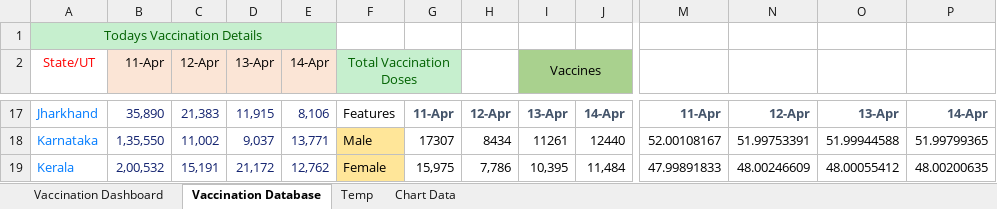
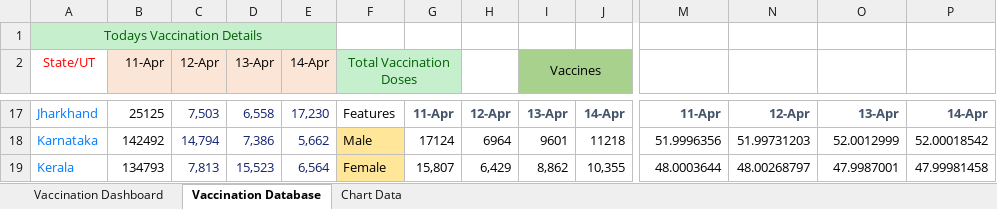
Before and after one commit to krishna-NIT/COVID-19-Vaccination-Dashboard, an Excel workbook: Vaccination Dashboard.xlsx, sheet Vaccination Database, drawn as a sheet; only a part is shown, gaps mark what is left out; values as stored, in another font and other column widths than the file's, no borders; charts and pictures and conditional formats not drawn; the diff covers the shown part only; the diff names each change by its address in the sheet, - before the commit and + after, or states it on an @@ line.

```diff
--- a/Vaccination Dashboard.xlsx (sheet Vaccination Database)
+++ b/Vaccination Dashboard.xlsx (sheet Vaccination Database)
-sheet tab: Temp
-B17:B19 text colour: #12226F
+B17:B19 text colour: black
-B17 (11-Apr): 35,890
+B17 (11-Apr): 25125
-C17 (12-Apr): 21,383
+C17 (12-Apr): 7,503
-D17 (13-Apr): 11,915
+D17 (13-Apr): 6,558
-E17 (14-Apr): 8,106
+E17 (14-Apr): 17,230
-B18 (11-Apr): 1,35,550
+B18 (11-Apr): 142492
-C18 (12-Apr): 11,002
+C18 (12-Apr): 14,794
-D18 (13-Apr): 9,037
+D18 (13-Apr): 7,386
-E18 (14-Apr): 13,771
+E18 (14-Apr): 5,662
-G18: 17307
+G18: 17124
-H18: 8434
+H18: 6964
-I18 (Vaccines): 11261
+I18 (Vaccines): 9601
-J18: 12440
+J18: 11218
-M18: 52.00108167
+M18: 51.9996356
-N18: 51.99753391
+N18: 51.99731203
-O18: 51.99944588
+O18: 52.0012999
-P18: 51.99799365
+P18: 52.00018542
-B19 (11-Apr): 2,00,532
+B19 (11-Apr): 134793
-C19 (12-Apr): 15,191
+C19 (12-Apr): 7,813
-D19 (13-Apr): 21,172
+D19 (13-Apr): 15,523
-E19 (14-Apr): 12,762
+E19 (14-Apr): 6,564
-G19: 15,975
+G19: 15,807
-H19: 7,786
+H19: 6,429
-I19 (Vaccines): 10,395
+I19 (Vaccines): 8,862
-J19: 11,484
+J19: 10,355
-M19: 47.99891833
+M19: 48.0003644
-N19: 48.00246609
+N19: 48.00268797
-O19: 48.00055412
+O19: 47.9987001
-P19: 48.00200635
+P19: 47.99981458
```
Also changed, not shown: 1 added row, 186 edited cells and cell formats elsewhere in this sheet, sheet Chart Data, sheet Vaccination Dashboard, charts or pictures.
